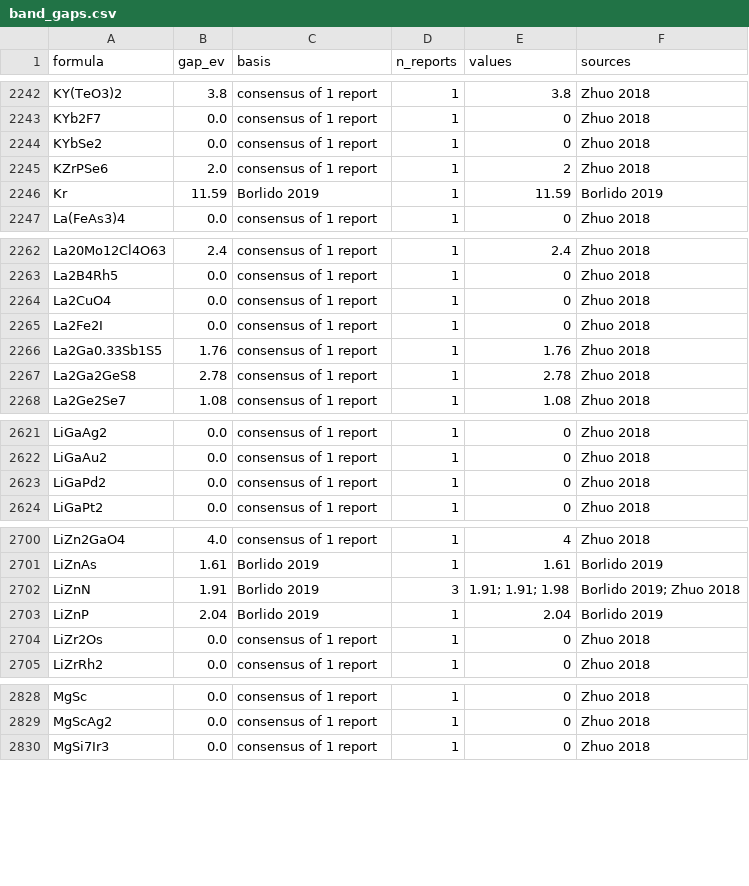
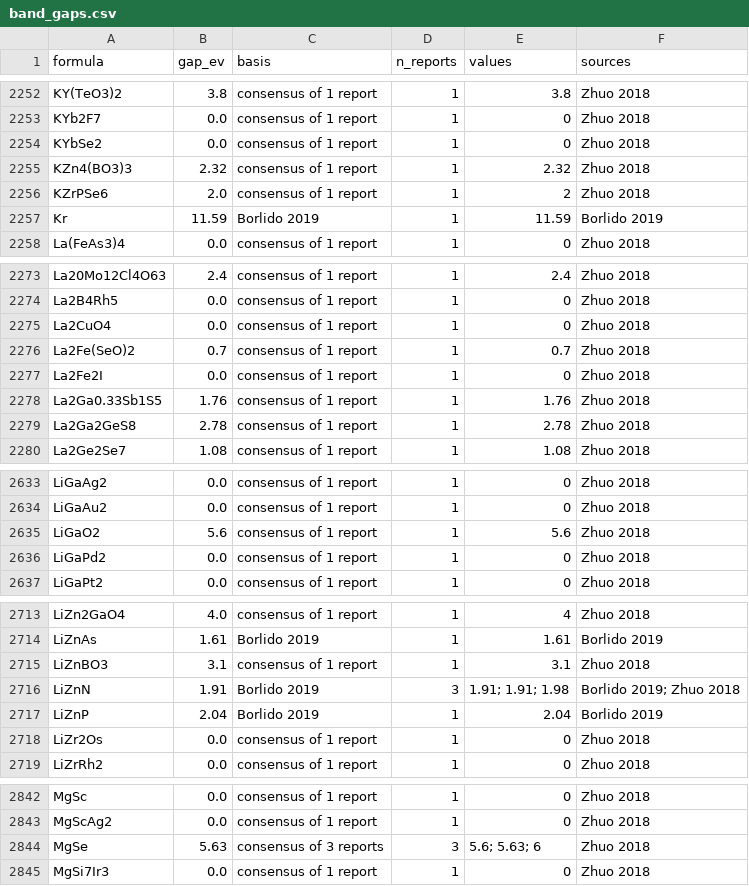
Before and after one commit to ViditGupta0603/MaterialStack, a CSV file: data/band_gaps.csv, drawn as a sheet; only a part is shown, gaps mark what is left out; the diff covers the shown part only.

```diff
--- a/data/band_gaps.csv
+++ b/data/band_gaps.csv
@@ -2244,2 +2254,3 @@ KYb2F7,0.0,consensus of 1 report,1,0,Zhuo 2018
 KYbSe2,0.0,consensus of 1 report,1,0,Zhuo 2018
+KZn4(BO3)3,2.32,consensus of 1 report,1,2.32,Zhuo 2018
 KZrPSe6,2.0,consensus of 1 report,1,2,Zhuo 2018
@@ -2264,2 +2275,3 @@ La2B4Rh5,0.0,consensus of 1 report,1,0,Zhuo 2018
 La2CuO4,0.0,consensus of 1 report,1,0,Zhuo 2018
+La2Fe(SeO)2,0.7,consensus of 1 report,1,0.7,Zhuo 2018
 La2Fe2I,0.0,consensus of 1 report,1,0,Zhuo 2018
@@ -2622,2 +2634,3 @@ LiGaAg2,0.0,consensus of 1 report,1,0,Zhuo 2018
 LiGaAu2,0.0,consensus of 1 report,1,0,Zhuo 2018
+LiGaO2,5.6,consensus of 1 report,1,5.6,Zhuo 2018
 LiGaPd2,0.0,consensus of 1 report,1,0,Zhuo 2018
@@ -2701,2 +2714,3 @@ LiZn2GaO4,4.0,consensus of 1 report,1,4,Zhuo 2018
 LiZnAs,1.61,Borlido 2019,1,1.61,Borlido 2019
+LiZnBO3,3.1,consensus of 1 report,1,3.1,Zhuo 2018
 LiZnN,1.91,Borlido 2019,3,1.91; 1.91; 1.98,Borlido 2019; Zhuo 2018
@@ -2829,2 +2843,3 @@ MgSc,0.0,consensus of 1 report,1,0,Zhuo 2018
 MgScAg2,0.0,consensus of 1 report,1,0,Zhuo 2018
+MgSe,5.63,consensus of 3 reports,3,5.6; 5.63; 6,Zhuo 2018
 MgSi7Ir3,0.0,consensus of 1 report,1,0,Zhuo 2018
```
Also changed, not shown: 21 added rows elsewhere in this file, data/band_edges.csv, data/band_gaps_rejected.csv, 33 other files.
